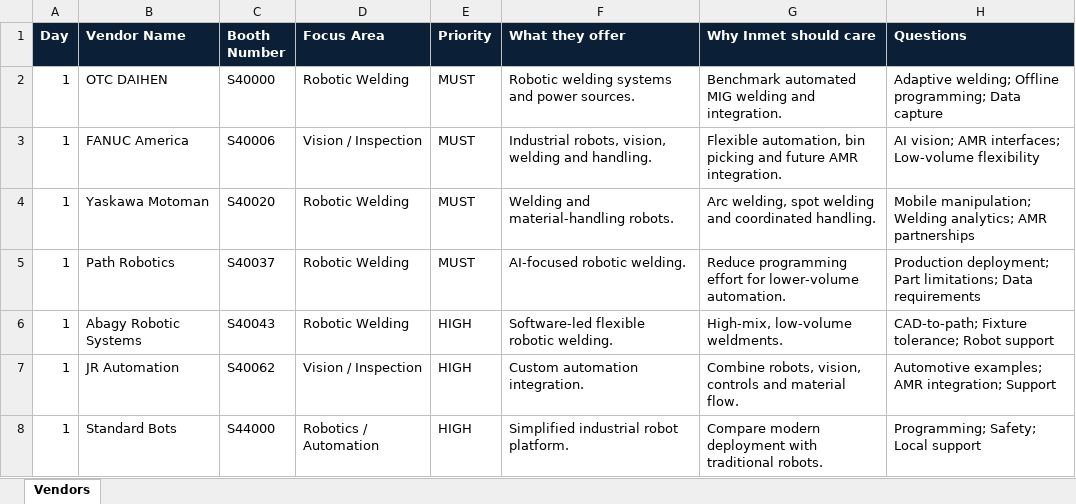
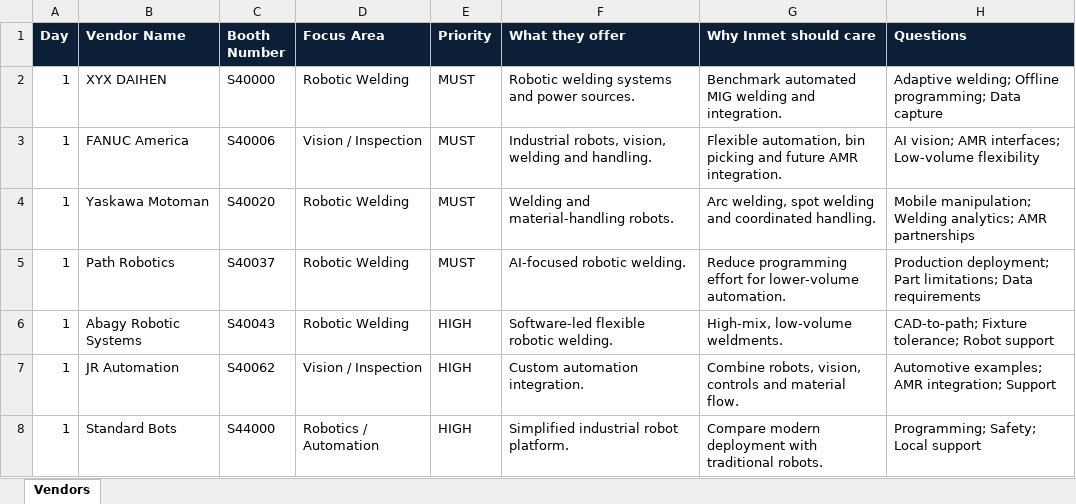
Before and after one commit to mlds-bot/Fabtech-2026-UI, an Excel workbook: FABTECH_Vendors.xlsx, sheet Vendors, drawn as a sheet; only a part is shown; values as stored, in another font and other column widths than the file's, no borders; the diff names each change by its address in the sheet, - before the commit and + after, or states it on an @@ line.

Commit message:
Add files via upload

```diff
--- a/FABTECH_Vendors.xlsx (sheet Vendors)
+++ b/FABTECH_Vendors.xlsx (sheet Vendors)
-B2 (Vendor Name): OTC DAIHEN
+B2 (Vendor Name): XYX DAIHEN
```
